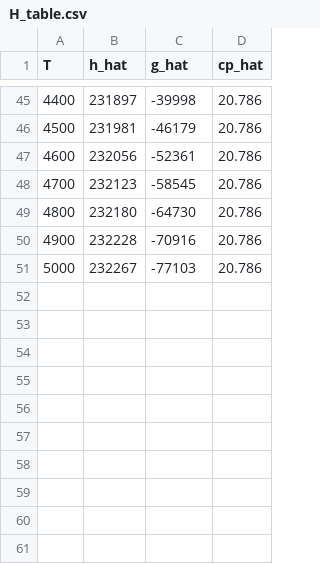
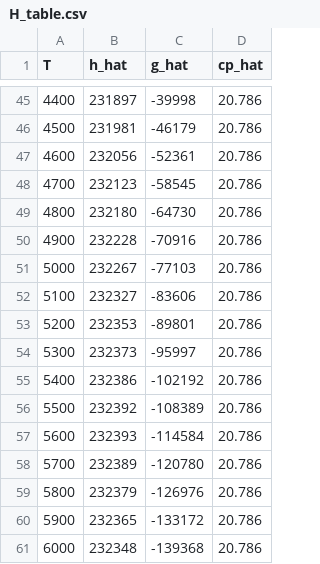
Before and after one commit to Carmeisel101/SSME_performance, a CSV file: tables/H_table.csv, drawn as a sheet; only a part is shown, gaps mark what is left out.

```diff
--- a/tables/H_table.csv
+++ b/tables/H_table.csv
@@ -51 +51,11 @@
 5000,232267,-77103,20.786
+5100,232327,-83606,20.786
+5200,232353,-89801,20.786
+5300,232373,-95997,20.786
+5400,232386,-102192,20.786
+5500,232392,-108389,20.786
+5600,232393,-114584,20.786
+5700,232389,-120780,20.786
+5800,232379,-126976,20.786
+5900,232365,-133172,20.786
+6000,232348,-139368,20.786
```
Also changed, not shown: tables/Fluorine_F2_table.csv, tables/HydrogenFluoride_HF_table.csv, 9 other files.
